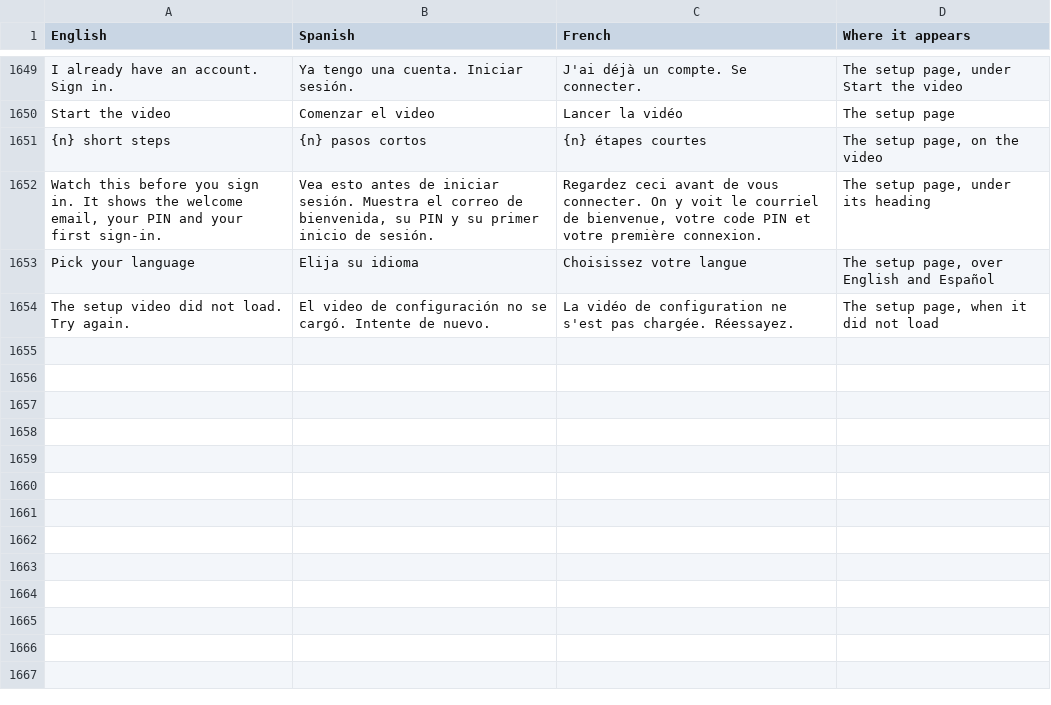
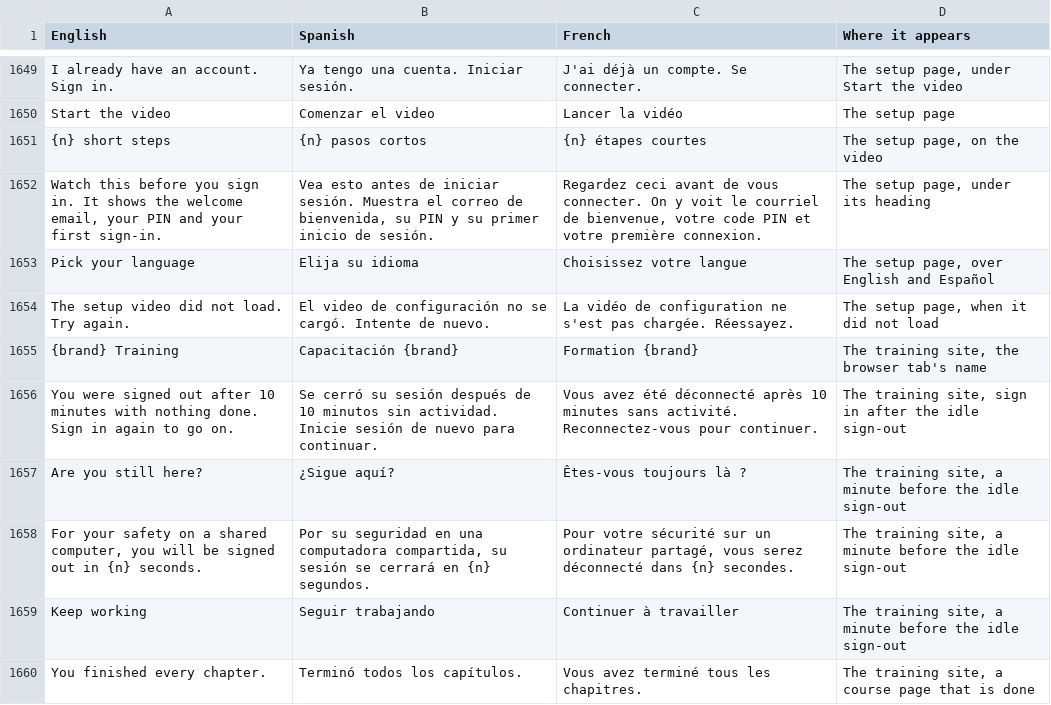
Before and after one commit to isouadda/ocsa-staff-portal, a CSV file: translation/portal_words.csv, drawn as a sheet; only a part is shown, gaps mark what is left out.

```diff
--- a/translation/portal_words.csv
+++ b/translation/portal_words.csv
@@ -1654 +1654,7 @@ Pick your language,Elija su idioma,Choisissez votre langue,"The setup page, over
 The setup video did not load. Try again.,El video de configuración no se cargó. Intente de nuevo.,La vidéo de configuration ne s'est pas chargée. Réessayez.,"The setup page, when it did not load"
+{brand} Training,Capacitación {brand},Formation {brand},"The training site, the browser tab's name"
+You were signed out after 10 minutes with nothing done. Sign in again to go on.,Se cerró su sesión después de 10 minutos sin actividad. Inicie sesión de nuevo para continuar.,Vous avez été déconnecté après 10 minutes sans activité. Reconnectez-vous pour continuer.,"The training site, sign in after the idle sign-out"
+Are you still here?,¿Sigue aquí?,Êtes-vous toujours là ?,"The training site, a minute before the idle sign-out"
+"For your safety on a shared computer, you will be signed out in {n} seconds.","Por su seguridad en una computadora compartida, su sesión se cerrará en {n} segundos.","Pour votre sécurité sur un ordinateur partagé, vous serez déconnecté dans {n} secondes.","The training site, a minute before the idle sign-out"
+Keep working,Seguir trabajando,Continuer à travailler,"The training site, a minute before the idle sign-out"
+You finished every chapter.,Terminó todos los capítulos.,Vous avez terminé tous les chapitres.,"The training site, a course page that is done"
```
Also changed, not shown: 4 other files.
